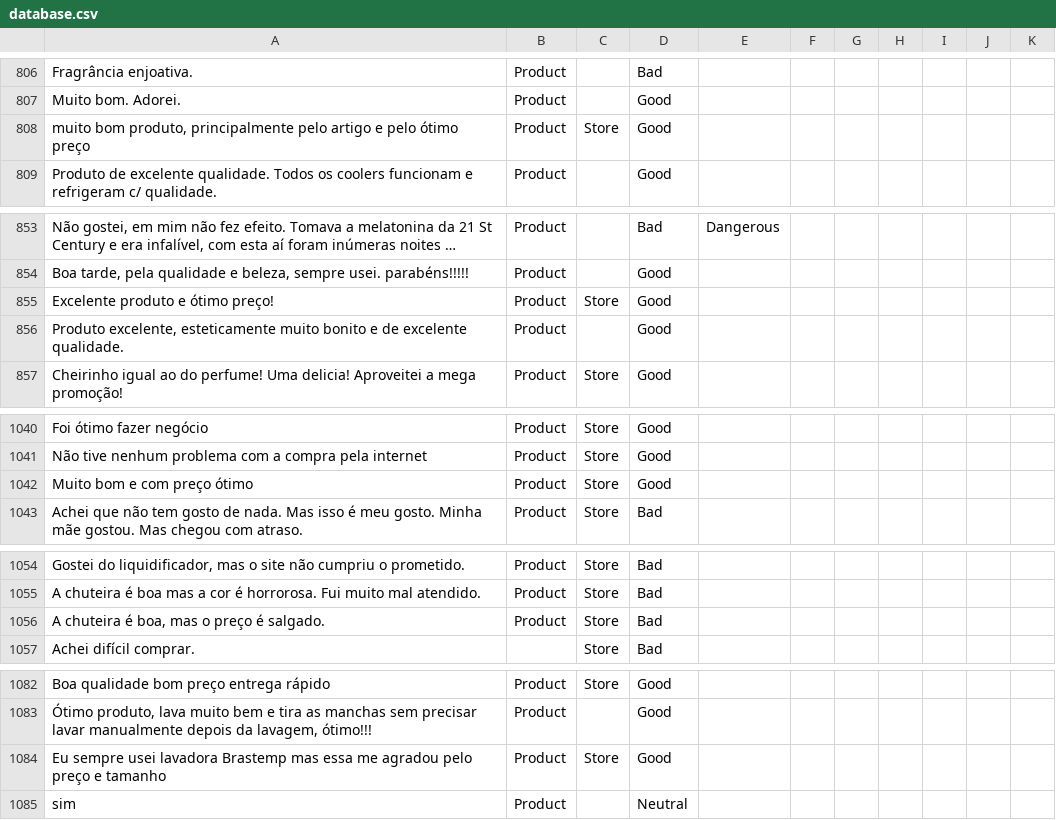
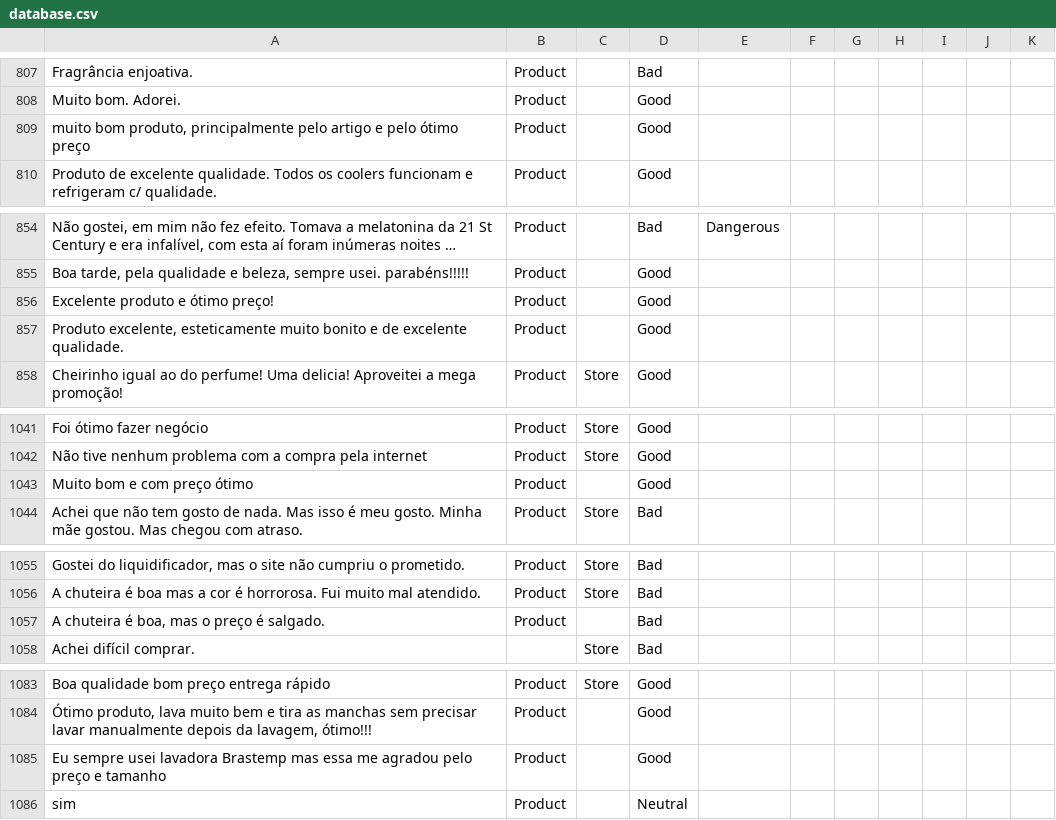
Before and after one commit to diegothuran/trusteVoxClassification, a CSV file: Data/database.csv, drawn as a sheet; only a part is shown, gaps mark what is left out; long unchanged cells end in …; addresses are those after the commit; the diff covers the shown part only; the diff names each change by its address in the sheet, - before the commit and + after, or states it on an @@ line.

```diff
--- a/Data/database.csv
+++ b/Data/database.csv
-C809: Store
+C809: (empty)
-C856: Store
+C856: (empty)
-C1043: Store
+C1043: (empty)
-C1057: Store
+C1057: (empty)
-C1085: Store
+C1085: (empty)
```
Also changed, not shown: 5 added rows, 1 removed row and 31 edited cells elsewhere in this file, 7 other files.
